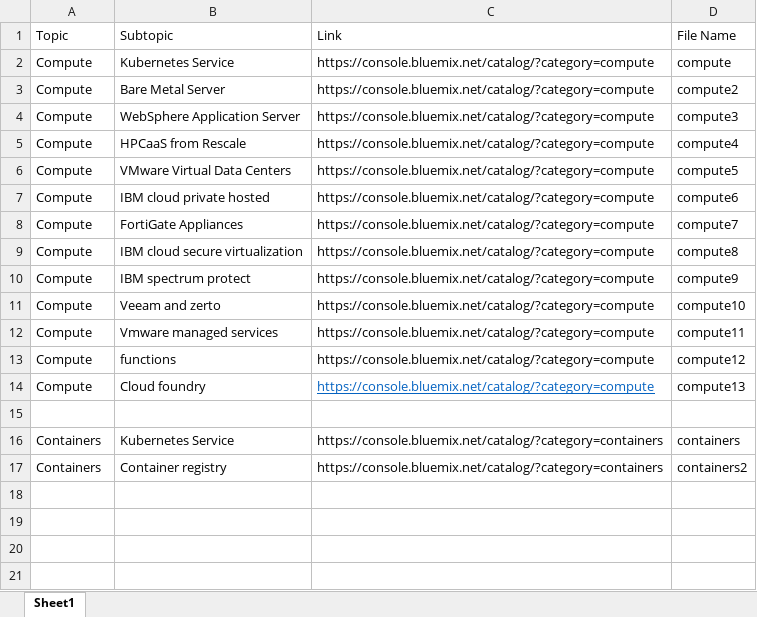
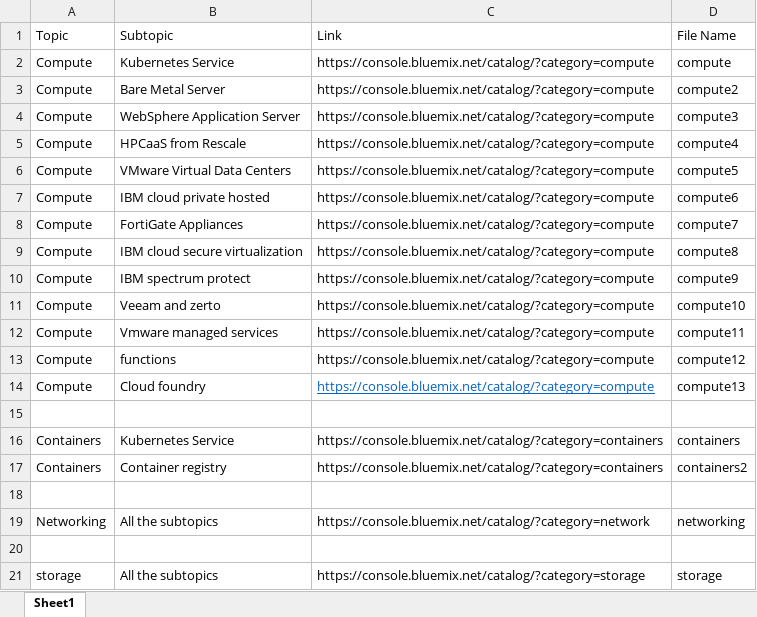
Before and after one commit to estebanlv/CS-IBM-Python-Chatbot, an Excel workbook: training material/sources.xlsx, sheet Sheet1, drawn as a sheet; values as stored, in another font and other column widths than the file's, no borders; the diff names each change by its address in the sheet, - before the commit and + after, or states it on an @@ line.

```diff
--- a/training material/sources.xlsx (sheet Sheet1)
+++ b/training material/sources.xlsx (sheet Sheet1)
+row 18: (empty)
+row 19: Networking | All the subtopics | https://console.bluemix.net/catalog/?category=network | networking
+row 20: (empty)
+row 21: storage | All the subtopics | https://console.bluemix.net/catalog/?category=storage | storage
```
Also changed, not shown: python telegram chatbot/analysertrial/wordsdatabase.xlsx, 2 other files.
